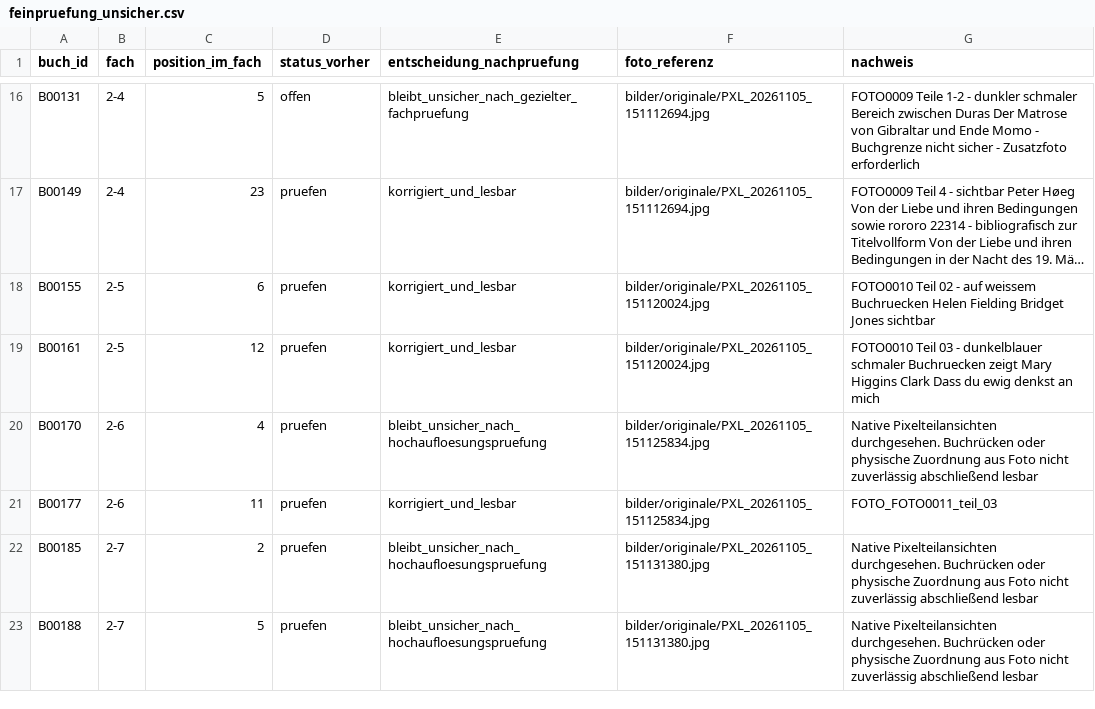
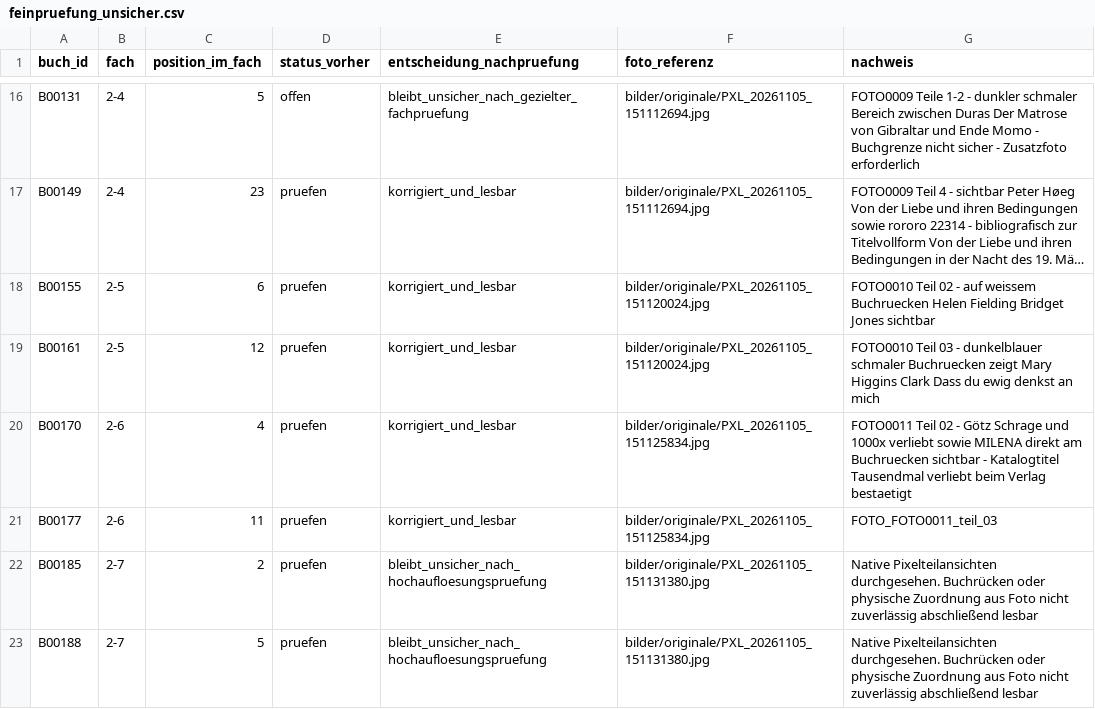
Before and after one commit to oooLITTLEooo/buecherregal, a CSV file: daten/bildanalyse/feinpruefung_unsicher.csv, drawn as a sheet; only a part is shown, gaps mark what is left out; long unchanged cells end in ….

```diff
--- a/daten/bildanalyse/feinpruefung_unsicher.csv
+++ b/daten/bildanalyse/feinpruefung_unsicher.csv
@@ -19,3 +19,3 @@ B00155;2-5;6;pruefen;korrigiert_und_lesbar;bilder/originale/PXL_20261105_1511200
 B00161;2-5;12;pruefen;korrigiert_und_lesbar;bilder/originale/PXL_20261105_151120024.jpg;FOTO0010 Teil 03 - dunkelblauer schmaler Buchruecken zeigt Mary Higgins Clark Dass du ewig denkst an mich
-B00170;2-6;4;pruefen;bleibt_unsicher_nach_hochaufloesungspruefung;bilder/originale/PXL_20261105_151125834.jpg;Native Pixelteilansichten durchgesehen. Buchrücken oder physische Zuordnung aus Foto nicht zuverlässig abschließend lesbar
+B00170;2-6;4;pruefen;korrigiert_und_lesbar;bilder/originale/PXL_20261105_151125834.jpg;FOTO0011 Teil 02 - Götz Schrage und 1000x verliebt sowie MILENA direkt am Buchruecken sichtbar - Katalogtitel Tausendmal verliebt beim Verlag bestaetigt
 B00177;2-6;11;pruefen;korrigiert_und_lesbar;bilder/originale/PXL_20261105_151125834.jpg;FOTO_FOTO0011_teil_03
```
Also changed, not shown: daten/buecher.csv, daten/fachstatus.csv, 5 other files.
